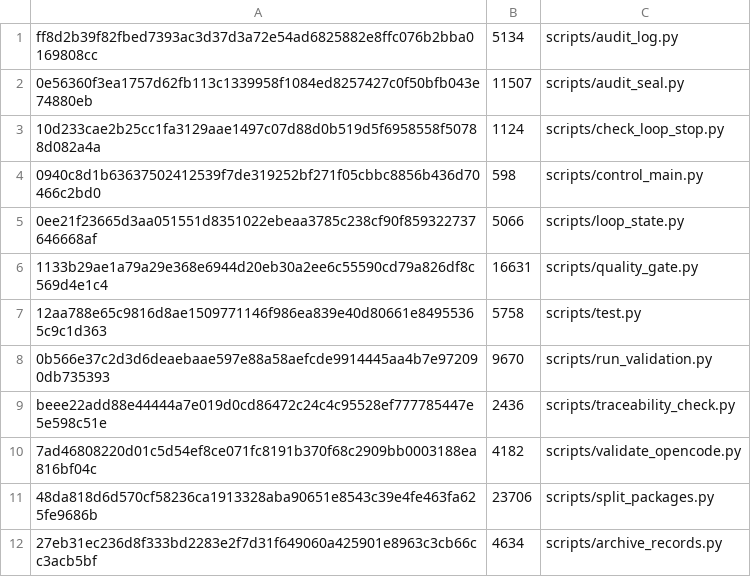
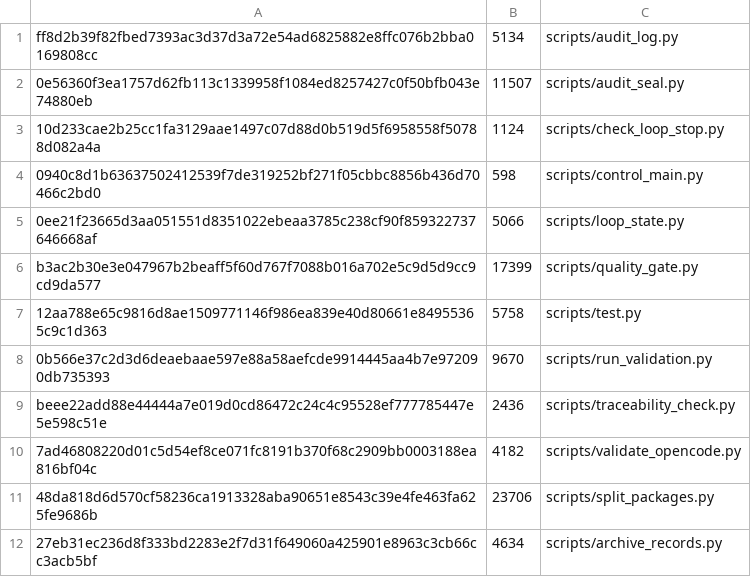
Before and after one commit to xuemzhan/Coevo, a TSV file: docs/dependencies/python-script-lock.tsv, drawn as a sheet.

Commit message:
fix(eng): ENG-OPTIMIZE-5 quality_gate.py 可读性重构——压缩单行/一行 def 多行化（命令集与 fingerprint 逐字节不变）、守卫断言空格容错适配、哈希锁同步

```diff
--- a/docs/dependencies/python-script-lock.tsv
+++ b/docs/dependencies/python-script-lock.tsv
@@ -5,3 +5,3 @@ ff8d2b39f82fbed7393ac3d37d3a72e54ad6825882e8ffc076b2bba0169808cc	5134	scripts/au
 0ee21f23665d3aa051551d8351022ebeaa3785c238cf90f859322737646668af	5066	scripts/loop_state.py
-1133b29ae1a79a29e368e6944d20eb30a2ee6c55590cd79a826df8c569d4e1c4	16631	scripts/quality_gate.py
+b3ac2b30e3e047967b2beaff5f60d767f7088b016a702e5c9d5d9cc9cd9da577	17399	scripts/quality_gate.py
 12aa788e65c9816d8ae1509771146f986ea839e40d80661e84955365c9c1d363	5758	scripts/test.py
```
Also changed, not shown: 4 other files.
